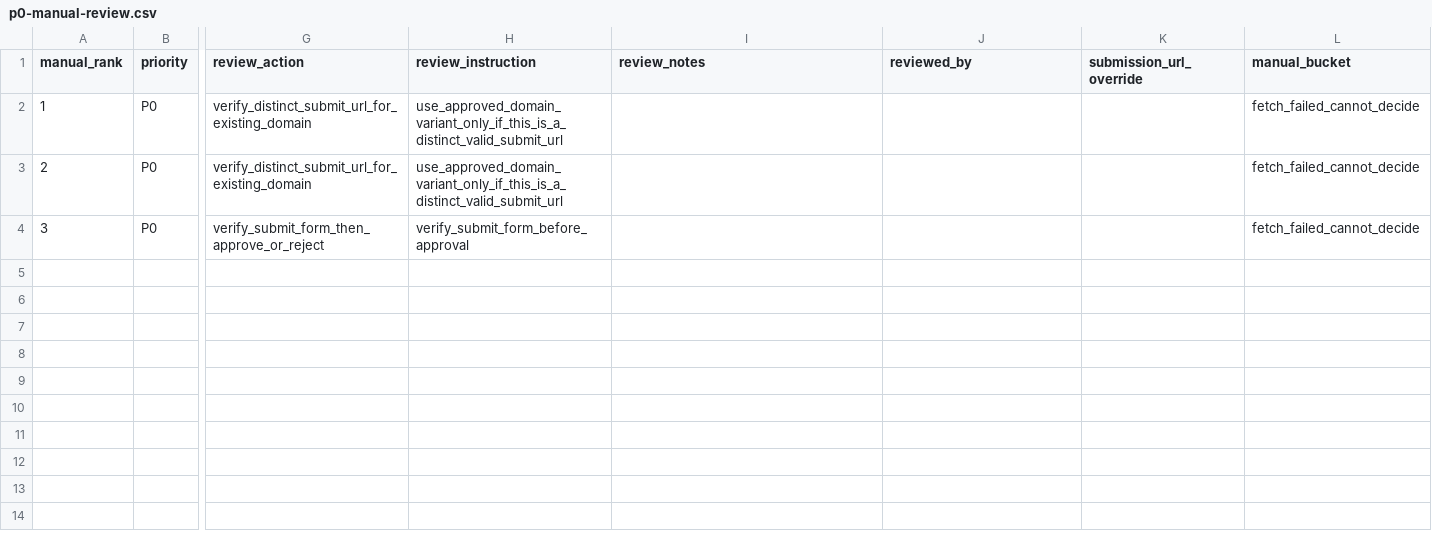
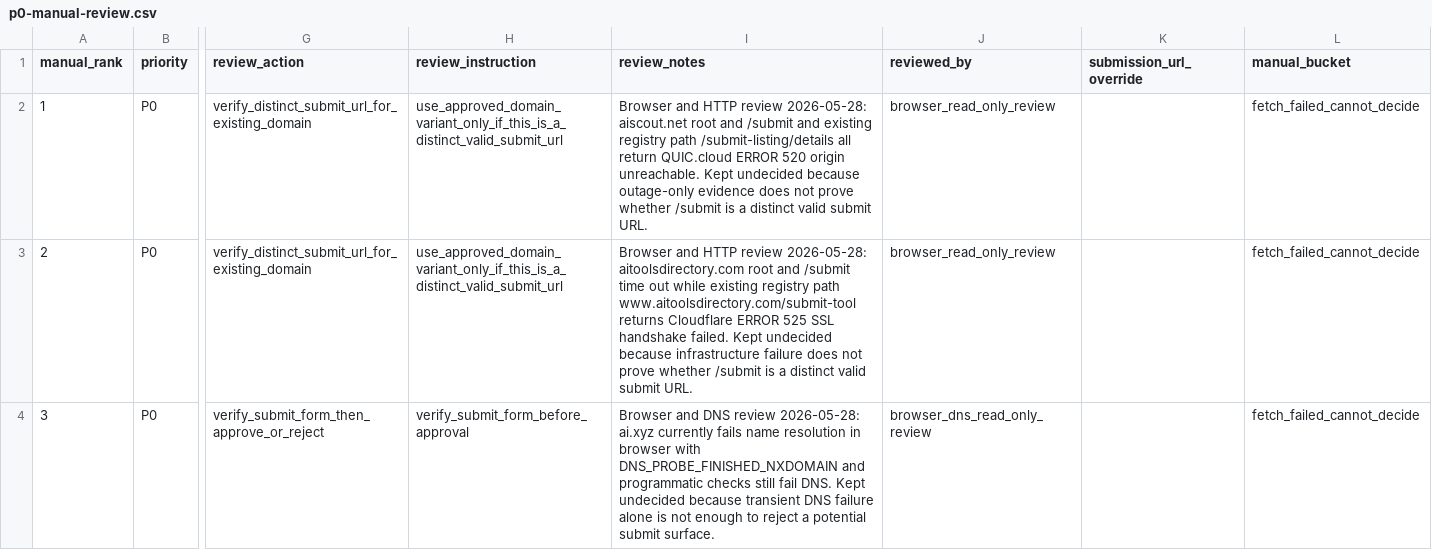
Before and after one commit to camaker/backlink-pilot, a CSV file: backlink-url/manual-review/p0-manual-review.csv, drawn as a sheet; only a part is shown, gaps mark what is left out; the diff names each change by its address in the sheet, - before the commit and + after, or states it on an @@ line.

```diff
--- a/backlink-url/manual-review/p0-manual-review.csv
+++ b/backlink-url/manual-review/p0-manual-review.csv
-I2 (review_notes): (empty)
+I2 (review_notes): Browser and HTTP review 2026-05-28: aiscout.net root and /submit and existing registry path /submit-listing/details all return QUIC.cloud ERROR 520 origin unreachable. Kept undecided because outage-only evidence does not prove whether /submit is a distinct valid submit URL.
-J2:J3 (reviewed_by): (empty)
+J2:J3 (reviewed_by): browser_read_only_review
-I3 (review_notes): (empty)
+I3 (review_notes): Browser and HTTP review 2026-05-28: aitoolsdirectory.com root and /submit time out while existing registry path www.aitoolsdirectory.com/submit-tool returns Cloudflare ERROR 525 SSL handshake failed. Kept undecided because infrastructure failure does not prove whether /submit is a distinct valid submit URL.
-I4 (review_notes): (empty)
+I4 (review_notes): Browser and DNS review 2026-05-28: ai.xyz currently fails name resolution in browser with DNS_PROBE_FINISHED_NXDOMAIN and programmatic checks still fail DNS. Kept undecided because transient DNS failure alone is not enough to reject a potential submit surface.
-J4 (reviewed_by): (empty)
+J4 (reviewed_by): browser_dns_read_only_review
```
Also changed, not shown: backlink-url/coverage-review-queue.csv, backlink-url/coverage-review.csv, 5 other files.
